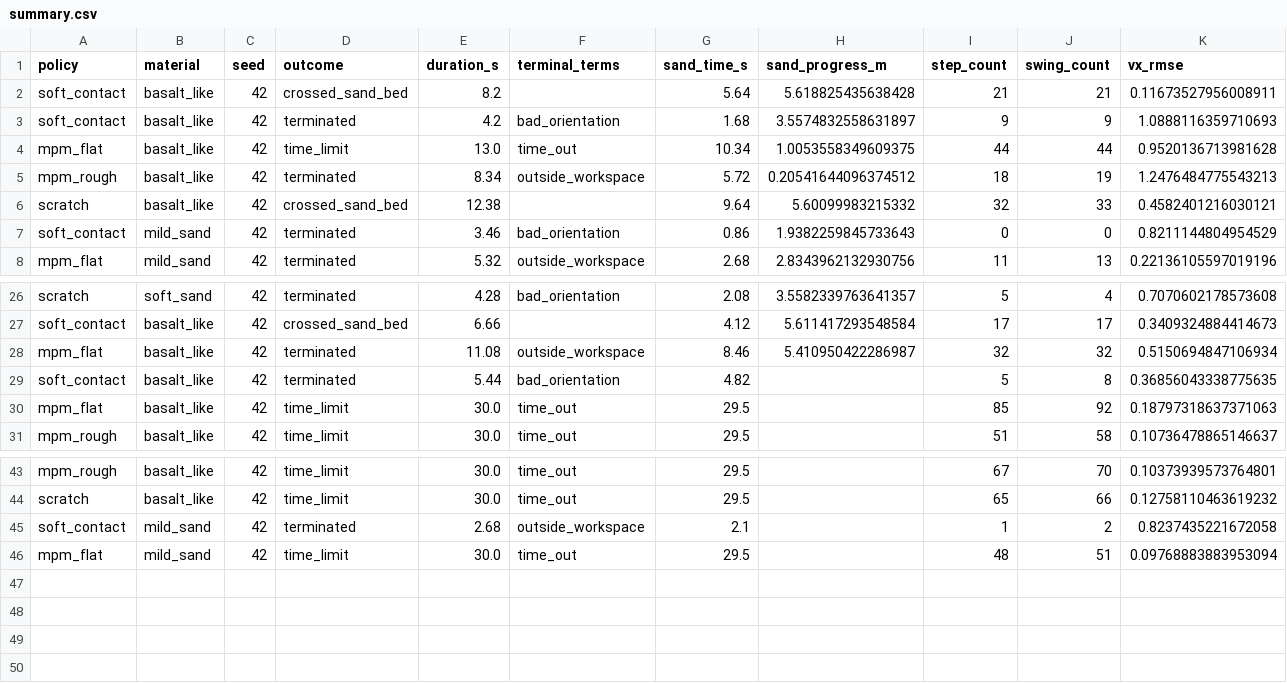
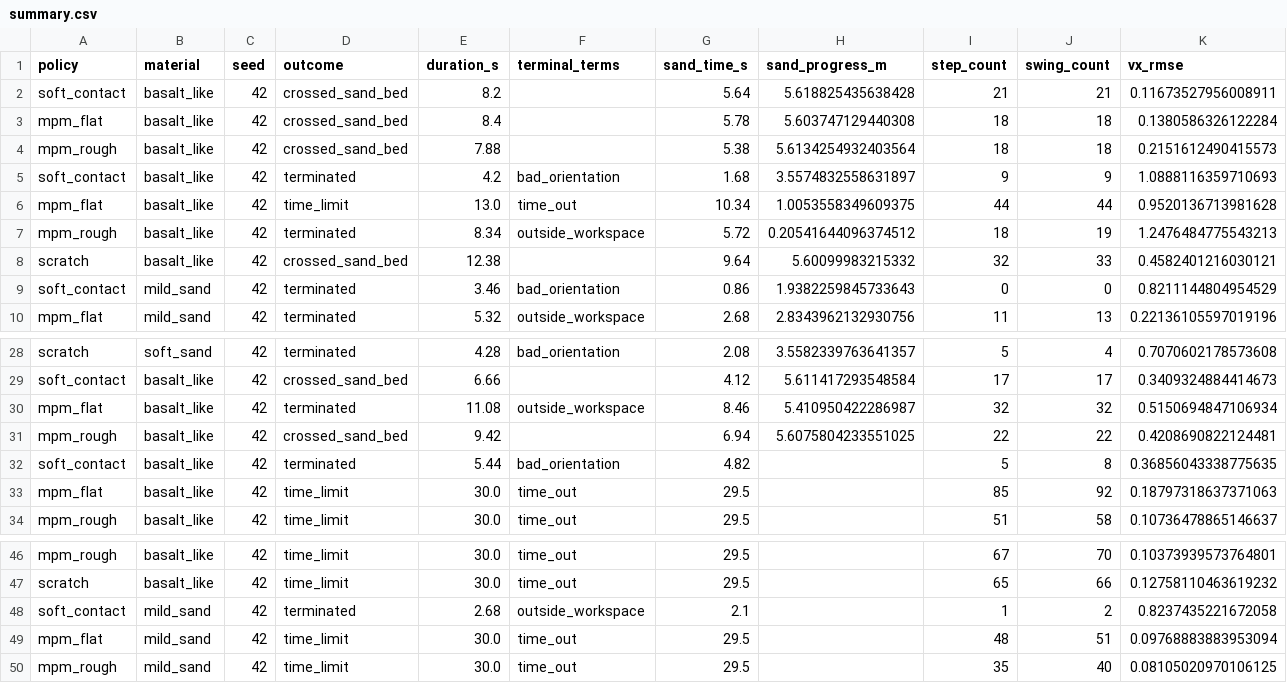
Before and after one commit to jnskkmhr/policy_benchmark, a CSV file: data/four_policy_20261022_v2/summary.csv, drawn as a sheet; only a part is shown, gaps mark what is left out; rows hold the shown columns only; the diff names each change by its address in the sheet, - before the commit and + after, or states it on an @@ line.

```diff
--- a/data/four_policy_20261022_v2/summary.csv
+++ b/data/four_policy_20261022_v2/summary.csv
+row 3: mpm_flat | basalt_like | 42 | crossed_sand_bed | 8.4 |  | 5.78 | 5.603747129440308 | 18 | 18 | 0.1380586326122284
+row 4: mpm_rough | basalt_like | 42 | crossed_sand_bed | 7.88 |  | 5.38 | 5.6134254932403564 | 18 | 18 | 0.2151612490415573
+row 31: mpm_rough | basalt_like | 42 | crossed_sand_bed | 9.42 |  | 6.94 | 5.6075804233551025 | 22 | 22 | 0.4208690822124481
+row 50: mpm_rough | mild_sand | 42 | time_limit | 30.0 | time_out | 29.5 |  | 35 | 40 | 0.08105020970106125
```
Also changed, not shown: 55 other files.
